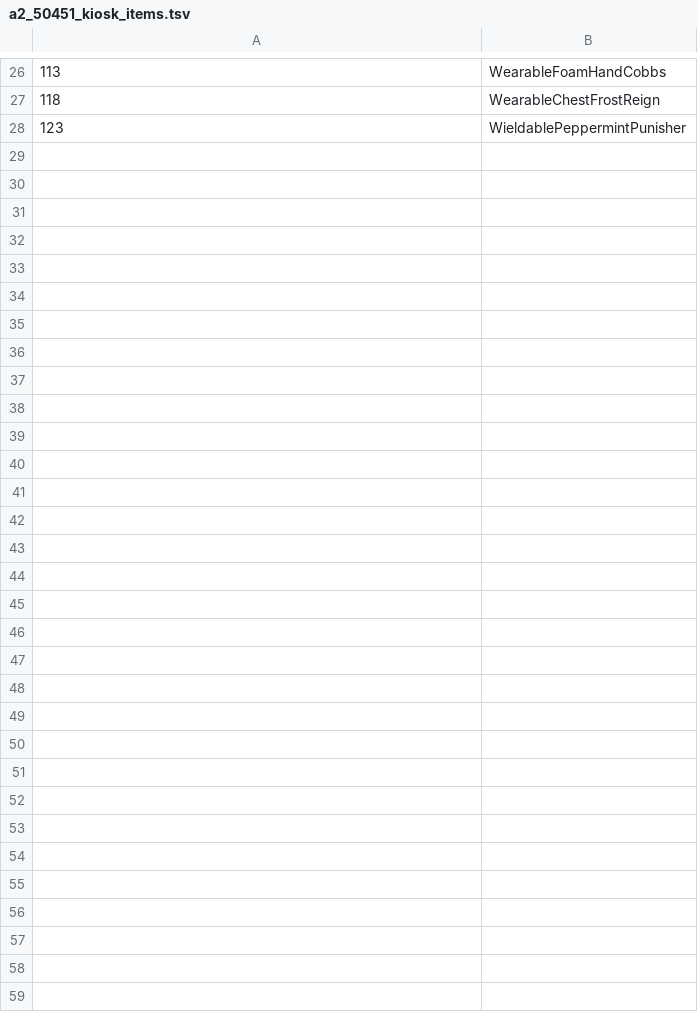
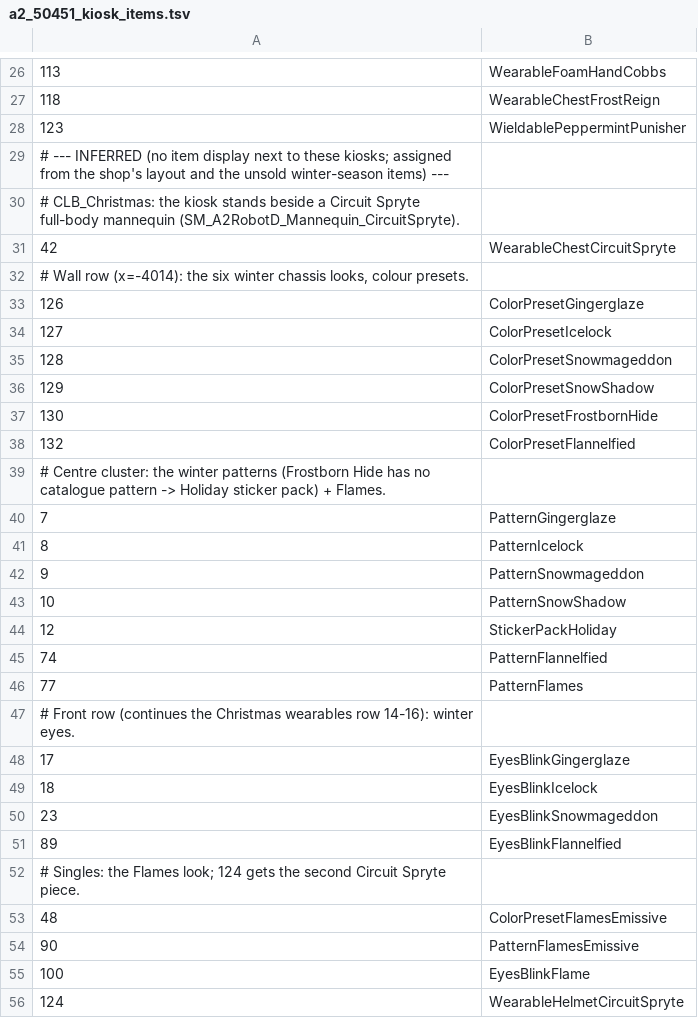
Before and after one commit to drycheetah84/Solara, a TSV file: internal/mothership/a2_50451_kiosk_items.tsv, drawn as a sheet; only a part is shown, gaps mark what is left out.

```diff
--- a/internal/mothership/a2_50451_kiosk_items.tsv
+++ b/internal/mothership/a2_50451_kiosk_items.tsv
@@ -28 +28,29 @@
 123	WieldablePeppermintPunisher
+# --- INFERRED (no item display next to these kiosks; assigned from the shop's layout and the unsold winter-season items) ---
+# CLB_Christmas: the kiosk stands beside a Circuit Spryte full-body mannequin (SM_A2RobotD_Mannequin_CircuitSpryte).
+42	WearableChestCircuitSpryte
+# Wall row (x=-4014): the six winter chassis looks, colour presets.
+126	ColorPresetGingerglaze
+127	ColorPresetIcelock
+128	ColorPresetSnowmageddon
+129	ColorPresetSnowShadow
+130	ColorPresetFrostbornHide
+132	ColorPresetFlannelfied
+# Centre cluster: the winter patterns (Frostborn Hide has no catalogue pattern -> Holiday sticker pack) + Flames.
+7	PatternGingerglaze
+8	PatternIcelock
+9	PatternSnowmageddon
+10	PatternSnowShadow
+12	StickerPackHoliday
+74	PatternFlannelfied
+77	PatternFlames
+# Front row (continues the Christmas wearables row 14-16): winter eyes.
+17	EyesBlinkGingerglaze
+18	EyesBlinkIcelock
+23	EyesBlinkSnowmageddon
+89	EyesBlinkFlannelfied
+# Singles: the Flames look; 124 gets the second Circuit Spryte piece.
+48	ColorPresetFlamesEmissive
+90	PatternFlamesEmissive
+100	EyesBlinkFlame
+124	WearableHelmetCircuitSpryte
```
